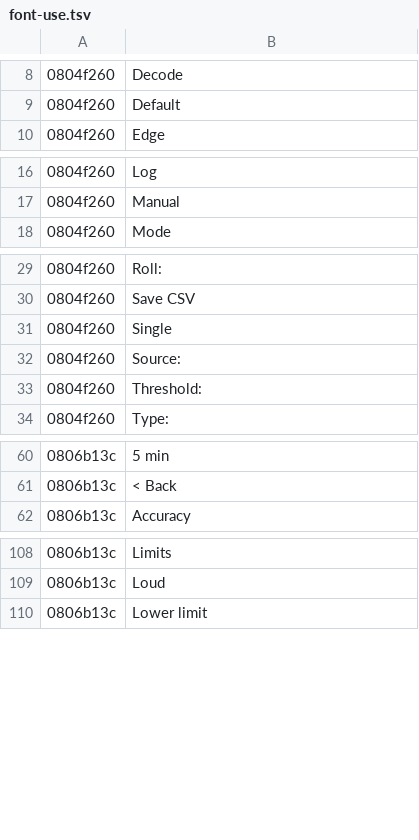
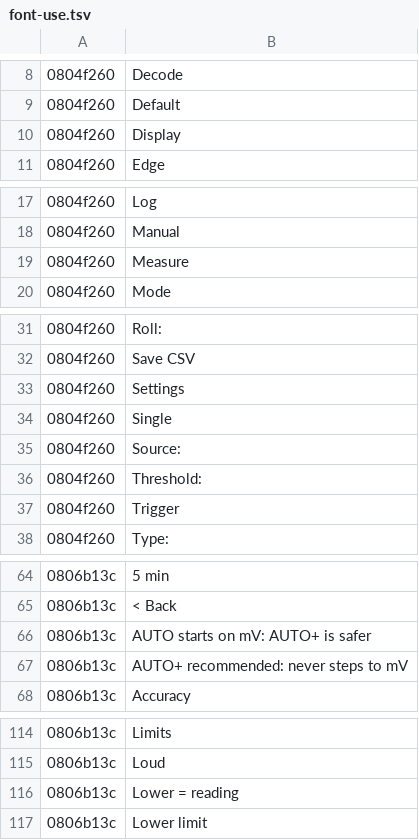
Before and after one commit to opendm40/opendm40, a TSV file: firmware/i18n/font-use.tsv, drawn as a sheet; only a part is shown, gaps mark what is left out; the diff covers the shown part only.

```diff
--- a/firmware/i18n/font-use.tsv
+++ b/firmware/i18n/font-use.tsv
@@ -9,2 +9,3 @@
 0804f260	Default
+0804f260	Display
 0804f260	Edge
@@ -17,2 +18,3 @@
 0804f260	Manual
+0804f260	Measure
 0804f260	Mode
@@ -30,2 +32,3 @@
 0804f260	Save CSV
+0804f260	Settings
 0804f260	Single
@@ -33,2 +36,3 @@
 0804f260	Threshold:
+0804f260	Trigger
 0804f260	Type:
@@ -61,2 +65,4 @@
 0806b13c	< Back
+0806b13c	AUTO starts on mV: AUTO+ is safer
+0806b13c	AUTO+ recommended: never steps to mV
 0806b13c	Accuracy
@@ -109,2 +115,3 @@
 0806b13c	Loud
+0806b13c	Lower = reading
 0806b13c	Lower limit
```
Also changed, not shown: 2 added rows elsewhere in this file, firmware/i18n/fr.tsv, firmware/i18n/it.tsv, 11 other files.
